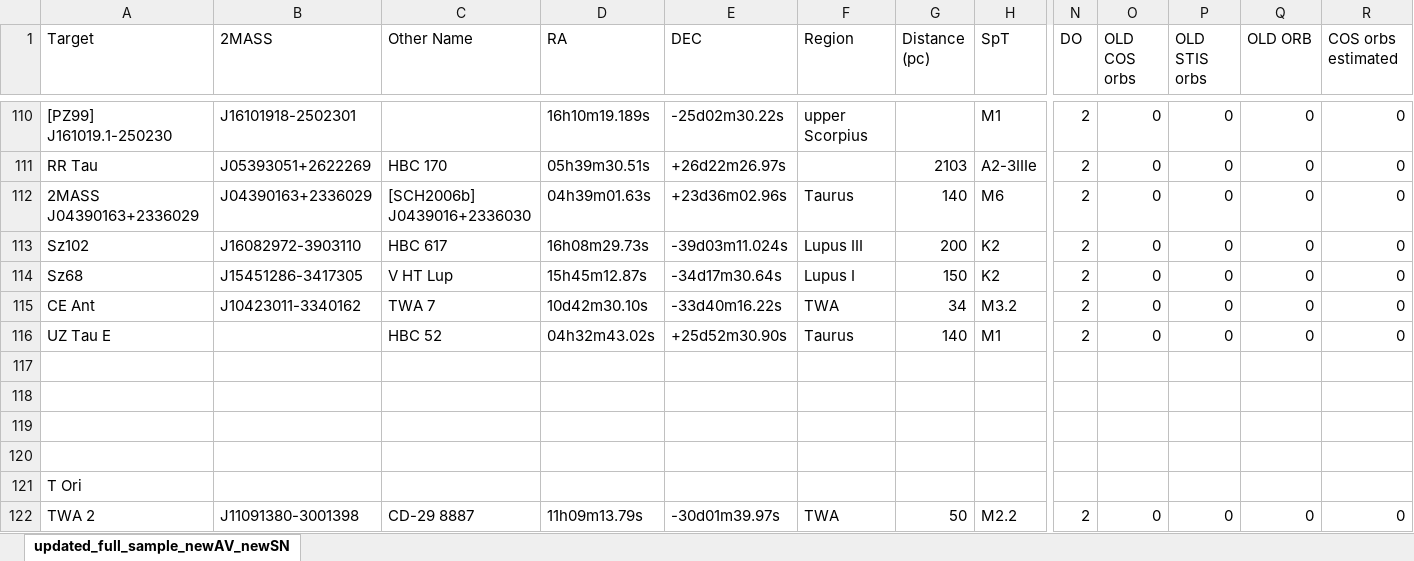
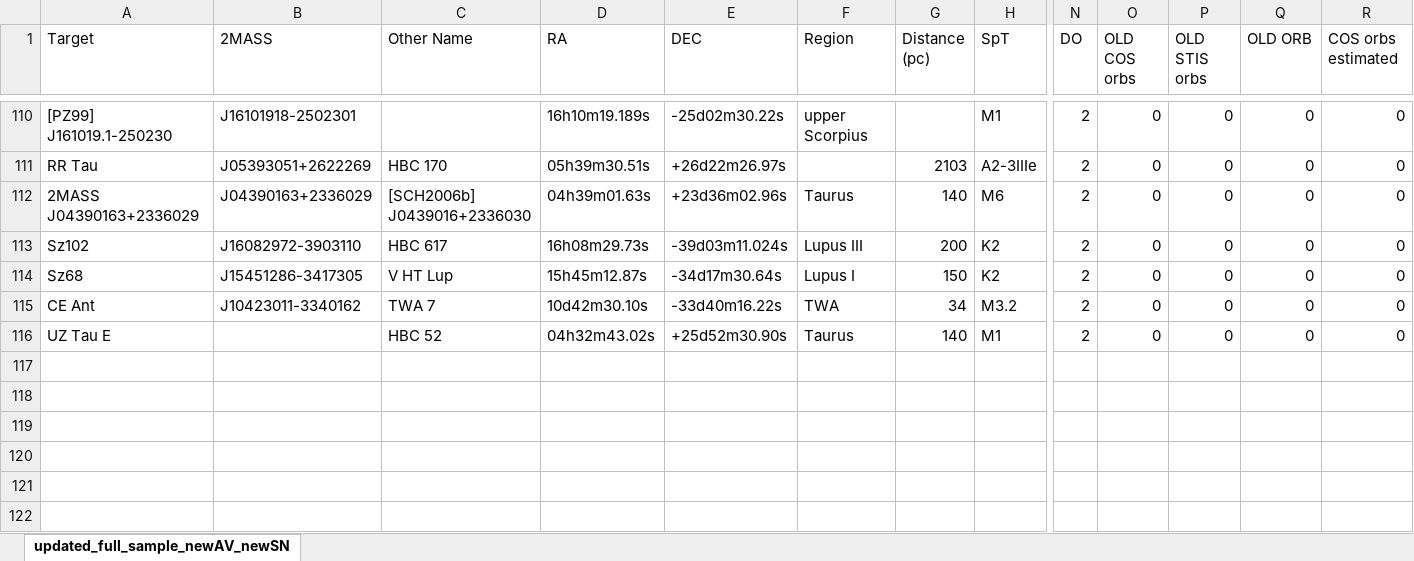
Before and after one commit to spacetelescope/ullyses-utils, an Excel workbook: utils/data/target_metadata/full_sample_CTTS.xlsx, sheet updated_full_sample_newAV_newSN, drawn as a sheet; only a part is shown, gaps mark what is left out; values as stored, in another font and other column widths than the file's, no borders; conditional formats not drawn; rows hold the shown columns only; the diff names each change by its address in the sheet, - before the commit and + after, or states it on an @@ line.

Commit message:
removed extra rows in the full_sample_CTTS.xlsx file

```diff
--- a/utils/data/target_metadata/full_sample_CTTS.xlsx (sheet updated_full_sample_newAV_newSN)
+++ b/utils/data/target_metadata/full_sample_CTTS.xlsx (sheet updated_full_sample_newAV_newSN)
-row 117: (empty)
-row 118: (empty)
-row 119: (empty)
-row 120: (empty)
-row 121: T Ori
-row 122: TWA 2 | J11091380-3001398 | CD-29 8887 | 11h09m13.79s | -30d01m39.97s | TWA | 50 | M2.2 | 2 | 0 | 0 | 0 | 0
```
